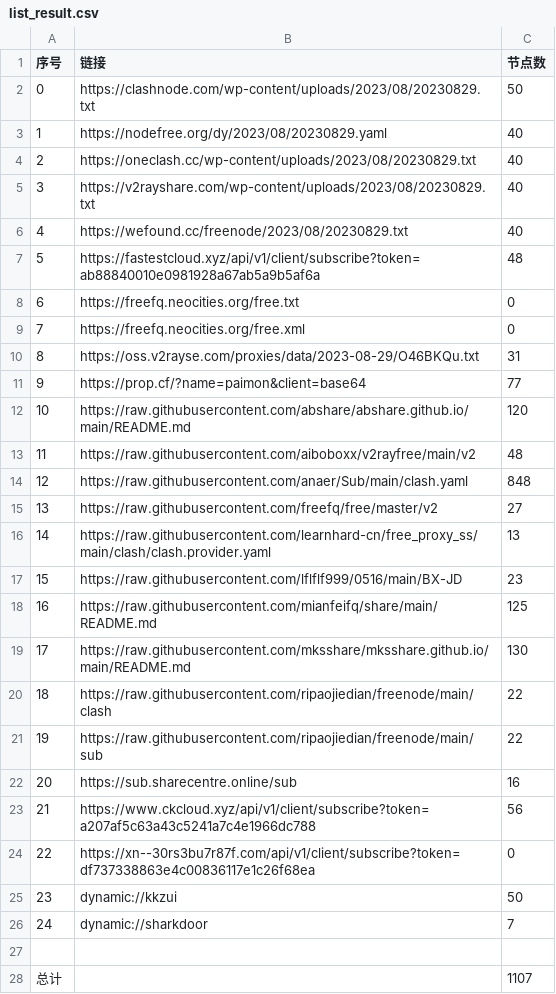
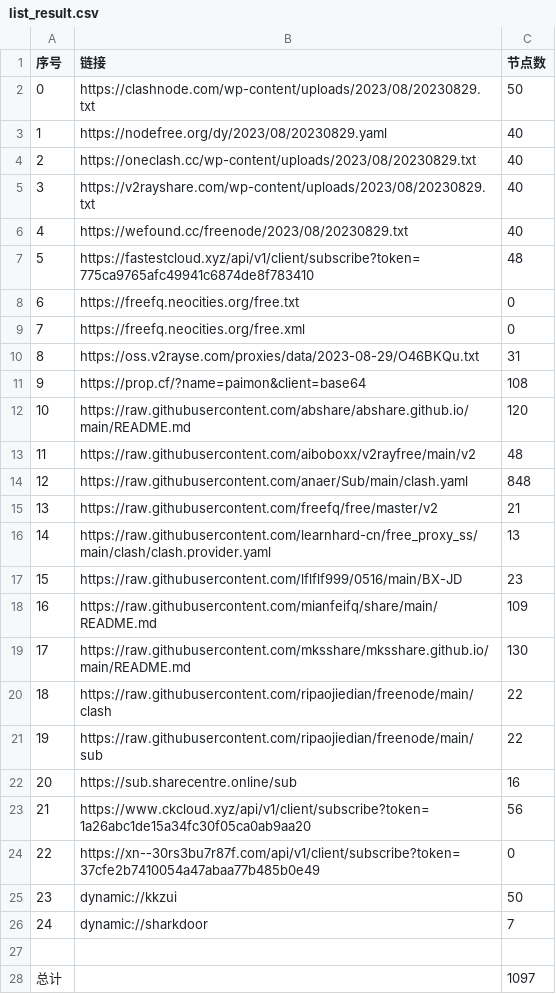
Before and after one commit to chxxyz2004/NoMoreWalls, a CSV file: list_result.csv, drawn as a sheet.

```diff
--- a/list_result.csv
+++ b/list_result.csv
@@ -6,3 +6,3 @@
 4,https://wefound.cc/freenode/2023/08/20230829.txt,40
-5,https://fastestcloud.xyz/api/v1/client/subscribe?token=ab88840010e0981928a67ab5a9b5af6a,48
+5,https://fastestcloud.xyz/api/v1/client/subscribe?token=775ca9765afc49941c6874de8f783410,48
 6,https://freefq.neocities.org/free.txt,0
@@ -10,3 +10,3 @@
 8,https://oss.v2rayse.com/proxies/data/2023-08-29/O46BKQu.txt,31
-9,https://prop.cf/?name=paimon&client=base64,77
+9,https://prop.cf/?name=paimon&client=base64,108
 10,https://raw.githubusercontent.com/abshare/abshare.github.io/main/README.md,120
@@ -14,6 +14,6 @@
 12,https://raw.githubusercontent.com/anaer/Sub/main/clash.yaml,848
-13,https://raw.githubusercontent.com/freefq/free/master/v2,27
+13,https://raw.githubusercontent.com/freefq/free/master/v2,21
 14,https://raw.githubusercontent.com/learnhard-cn/free_proxy_ss/main/clash/clash.provider.yaml,13
 15,https://raw.githubusercontent.com/lflflf999/0516/main/BX-JD,23
-16,https://raw.githubusercontent.com/mianfeifq/share/main/README.md,125
+16,https://raw.githubusercontent.com/mianfeifq/share/main/README.md,109
 17,https://raw.githubusercontent.com/mksshare/mksshare.github.io/main/README.md,130
@@ -22,4 +22,4 @@
 20,https://sub.sharecentre.online/sub,16
-21,https://www.ckcloud.xyz/api/v1/client/subscribe?token=a207af5c63a43c5241a7c4e1966dc788,56
-22,https://xn--30rs3bu7r87f.com/api/v1/client/subscribe?token=df737338863e4c00836117e1c26f68ea,0
+21,https://www.ckcloud.xyz/api/v1/client/subscribe?token=1a26abc1de15a34fc30f05ca0ab9aa20,56
+22,https://xn--30rs3bu7r87f.com/api/v1/client/subscribe?token=37cfe2b7410054a47abaa77b485b0e49,0
 23,dynamic://kkzui,50
@@ -27,2 +27,2 @@
 
-总计,,1107
+总计,,1097
```
Also changed, not shown: 5 other files.
